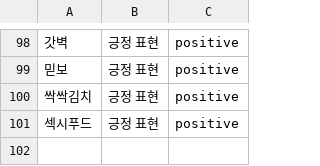
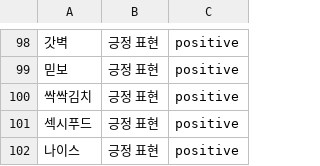
Before and after one commit to hong-710/openss6, a CSV file: slang_dictionary_v3.csv, drawn as a sheet; only a part is shown, gaps mark what is left out.

Commit message:
Update slang_dictionary_v3.csv

```diff
--- a/slang_dictionary_v3.csv
+++ b/slang_dictionary_v3.csv
@@ -101 +101,2 @@
 섹시푸드,긍정 표현,positive
+나이스,긍정 표현,positive
```
